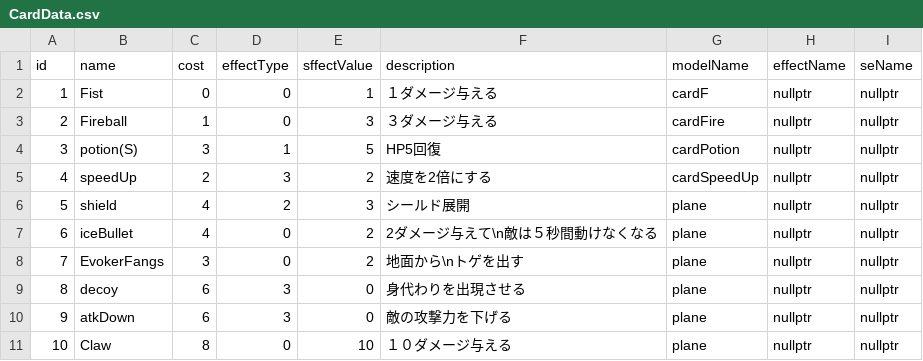
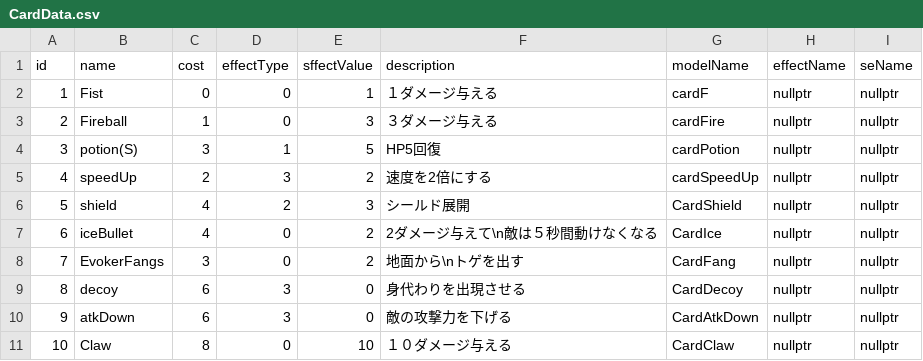
Before and after one commit to yuzurihakazuma/KazumimiEngine, a CSV file: project/resources/card/CardData.csv, drawn as a sheet.

```diff
--- a/project/resources/card/CardData.csv
+++ b/project/resources/card/CardData.csv
@@ -5,7 +5,7 @@ id,name,cost,effectType,sffectValue,description,modelName,effectName,seName
 4,speedUp,2,3,2,速度を2倍にする,cardSpeedUp,nullptr,nullptr
-5,shield,4,2,3,シールド展開,plane,nullptr,nullptr
-6,iceBullet,4,0,2,2ダメージ与えて\n敵は５秒間動けなくなる,plane,nullptr,nullptr
-7,EvokerFangs,3,0,2,地面から\nトゲを出す,plane,nullptr,nullptr
-8,decoy,6,3,0,身代わりを出現させる,plane,nullptr,nullptr
-9,atkDown,6,3,0,敵の攻撃力を下げる,plane,nullptr,nullptr
-10,Claw,8,0,10,１０ダメージ与える,plane,nullptr,nullptr
+5,shield,4,2,3,シールド展開,CardShield,nullptr,nullptr
+6,iceBullet,4,0,2,2ダメージ与えて\n敵は５秒間動けなくなる,CardIce,nullptr,nullptr
+7,EvokerFangs,3,0,2,地面から\nトゲを出す,CardFang,nullptr,nullptr
+8,decoy,6,3,0,身代わりを出現させる,CardDecoy,nullptr,nullptr
+9,atkDown,6,3,0,敵の攻撃力を下げる,CardAtkDown,nullptr,nullptr
+10,Claw,8,0,10,１０ダメージ与える,CardClaw,nullptr,nullptr
```
Also changed, not shown: 19 other files.
